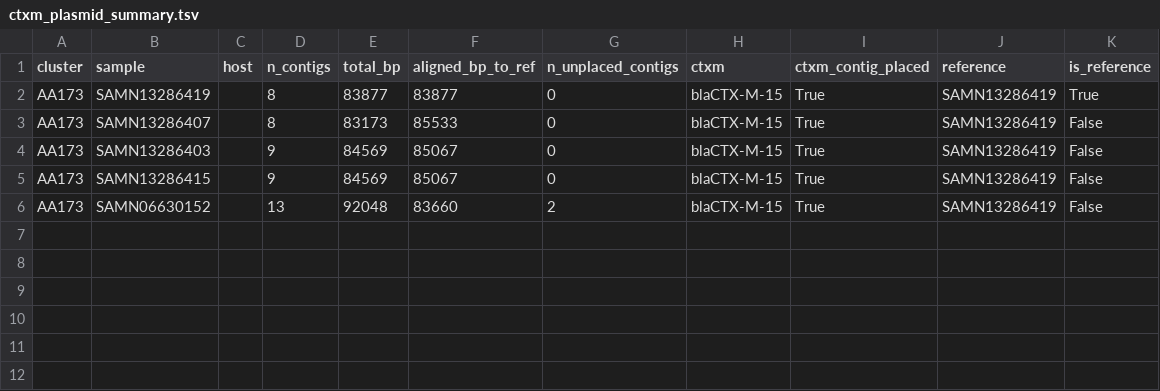
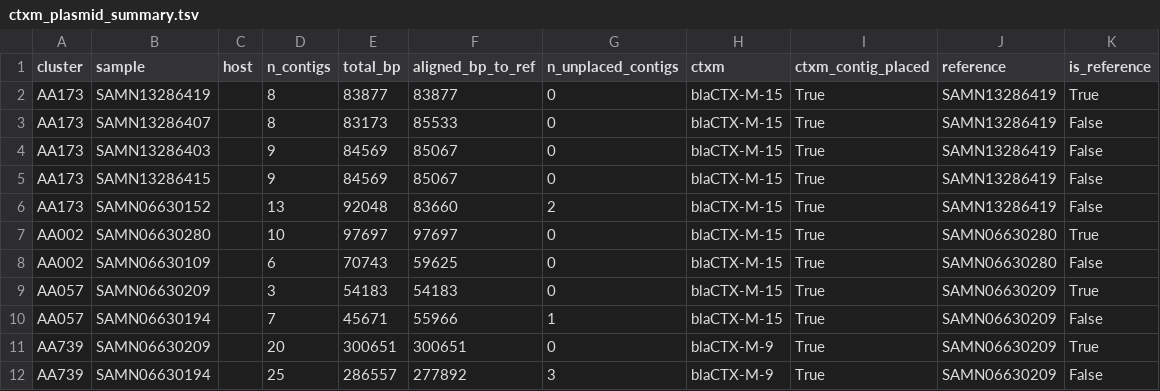
Before and after one commit to motroy/sandbox-202407, a TSV file: ctxm_plasmid_test/ctxm_plasmid_figs_test/ctxm_plasmid_summary.tsv, drawn as a sheet; the diff names each change by its address in the sheet, - before the commit and + after, or states it on an @@ line.

```diff
--- a/ctxm_plasmid_test/ctxm_plasmid_figs_test/ctxm_plasmid_summary.tsv
+++ b/ctxm_plasmid_test/ctxm_plasmid_figs_test/ctxm_plasmid_summary.tsv
+row 7: AA002 | SAMN06630280 |  | 10 | 97697 | 97697 | 0 | blaCTX-M-15 | True | SAMN06630280 | True
+row 8: AA002 | SAMN06630109 |  | 6 | 70743 | 59625 | 0 | blaCTX-M-15 | True | SAMN06630280 | False
+row 9: AA057 | SAMN06630209 |  | 3 | 54183 | 54183 | 0 | blaCTX-M-15 | True | SAMN06630209 | True
+row 10: AA057 | SAMN06630194 |  | 7 | 45671 | 55966 | 1 | blaCTX-M-15 | True | SAMN06630209 | False
+row 11: AA739 | SAMN06630209 |  | 20 | 300651 | 300651 | 0 | blaCTX-M-9 | True | SAMN06630209 | True
+row 12: AA739 | SAMN06630194 |  | 25 | 286557 | 277892 | 3 | blaCTX-M-9 | True | SAMN06630209 | False
```
Also changed, not shown: 12 other files.
